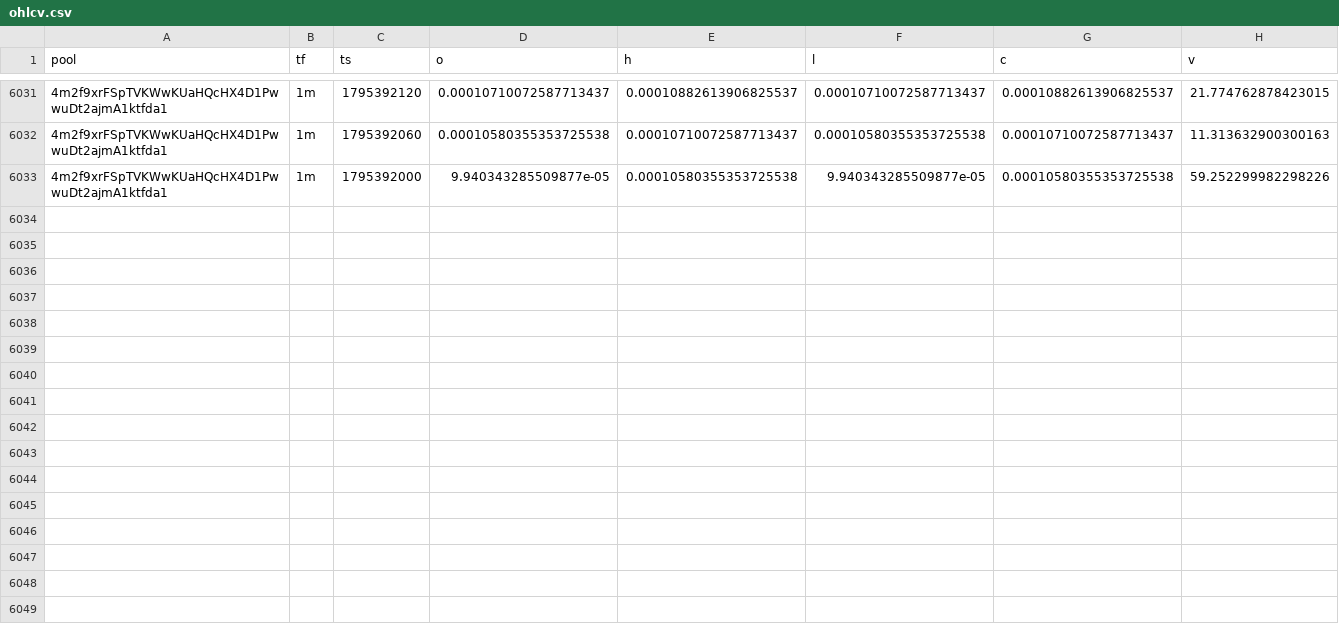
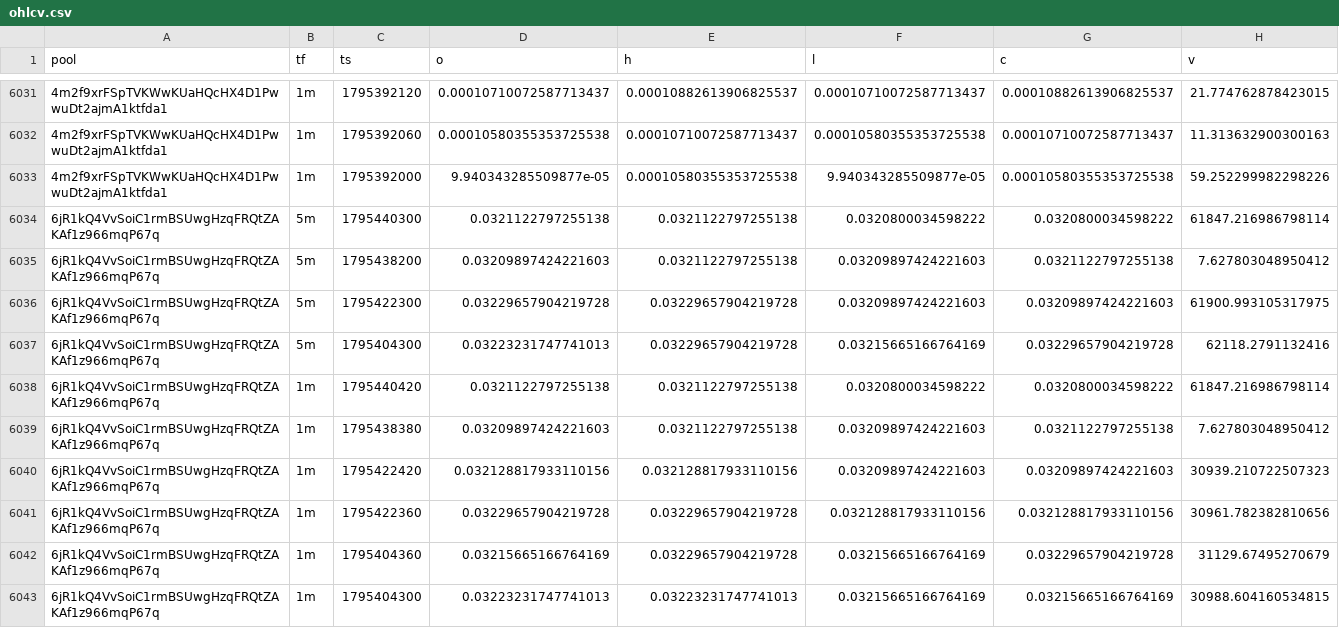
Before and after one commit to davidbobholz-stack/young-coin-collector., a CSV file: shards/2026-11-23/ohlcv.csv, drawn as a sheet; only a part is shown, gaps mark what is left out; the diff names each change by its address in the sheet, - before the commit and + after, or states it on an @@ line.

```diff
--- a/shards/2026-11-23/ohlcv.csv
+++ b/shards/2026-11-23/ohlcv.csv
+row 6034: 6jR1kQ4VvSoiC1rmBSUwgHzqFRQtZAKAf1z966mqP67q | 5m | 1795440300 | 0.0321122797255138 | 0.0321122797255138 | 0.0320800034598222 | 0.0320800034598222 | 61847.216986798114
+row 6035: 6jR1kQ4VvSoiC1rmBSUwgHzqFRQtZAKAf1z966mqP67q | 5m | 1795438200 | 0.03209897424221603 | 0.0321122797255138 | 0.03209897424221603 | 0.0321122797255138 | 7.627803048950412
+row 6036: 6jR1kQ4VvSoiC1rmBSUwgHzqFRQtZAKAf1z966mqP67q | 5m | 1795422300 | 0.03229657904219728 | 0.03229657904219728 | 0.03209897424221603 | 0.03209897424221603 | 61900.993105317975
+row 6037: 6jR1kQ4VvSoiC1rmBSUwgHzqFRQtZAKAf1z966mqP67q | 5m | 1795404300 | 0.03223231747741013 | 0.03229657904219728 | 0.03215665166764169 | 0.03229657904219728 | 62118.2791132416
+row 6038: 6jR1kQ4VvSoiC1rmBSUwgHzqFRQtZAKAf1z966mqP67q | 1m | 1795440420 | 0.0321122797255138 | 0.0321122797255138 | 0.0320800034598222 | 0.0320800034598222 | 61847.216986798114
+row 6039: 6jR1kQ4VvSoiC1rmBSUwgHzqFRQtZAKAf1z966mqP67q | 1m | 1795438380 | 0.03209897424221603 | 0.0321122797255138 | 0.03209897424221603 | 0.0321122797255138 | 7.627803048950412
+row 6040: 6jR1kQ4VvSoiC1rmBSUwgHzqFRQtZAKAf1z966mqP67q | 1m | 1795422420 | 0.032128817933110156 | 0.032128817933110156 | 0.03209897424221603 | 0.03209897424221603 | 30939.210722507323
+row 6041: 6jR1kQ4VvSoiC1rmBSUwgHzqFRQtZAKAf1z966mqP67q | 1m | 1795422360 | 0.03229657904219728 | 0.03229657904219728 | 0.032128817933110156 | 0.032128817933110156 | 30961.782382810656
+row 6042: 6jR1kQ4VvSoiC1rmBSUwgHzqFRQtZAKAf1z966mqP67q | 1m | 1795404360 | 0.03215665166764169 | 0.03229657904219728 | 0.03215665166764169 | 0.03229657904219728 | 31129.67495270679
+row 6043: 6jR1kQ4VvSoiC1rmBSUwgHzqFRQtZAKAf1z966mqP67q | 1m | 1795404300 | 0.03223231747741013 | 0.03223231747741013 | 0.03215665166764169 | 0.03215665166764169 | 30988.604160534815
```
Also changed, not shown: 11 other files.
